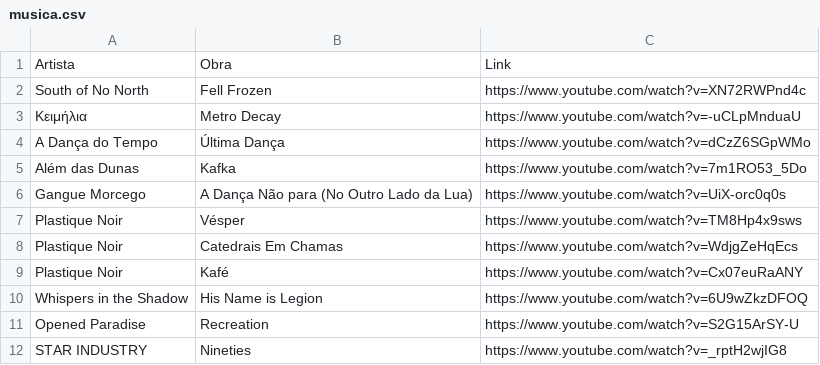
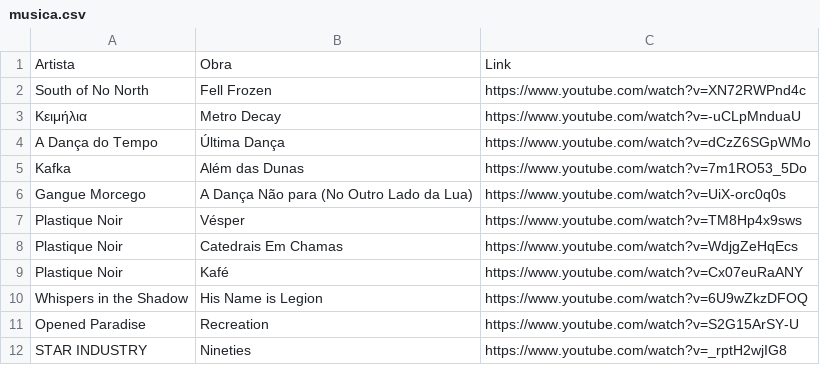
Before and after one commit to GiovanniRamim/ArquivoSombrio, a CSV file: src/assets/musica.csv, drawn as a sheet; only a part is shown; removed rows and columns are numbered as before the commit, all else as after; the diff names each change by its address in the sheet, - before the commit and + after, or states it on an @@ line.

```diff
--- a/src/assets/musica.csv
+++ b/src/assets/musica.csv
-row 5: Além das Dunas | Kafka | https://www.youtube.com/watch?v=7m1RO53_5Do
+row 5: Kafka | Além das Dunas | https://www.youtube.com/watch?v=7m1RO53_5Do
```
Also changed, not shown: 11 other files.
